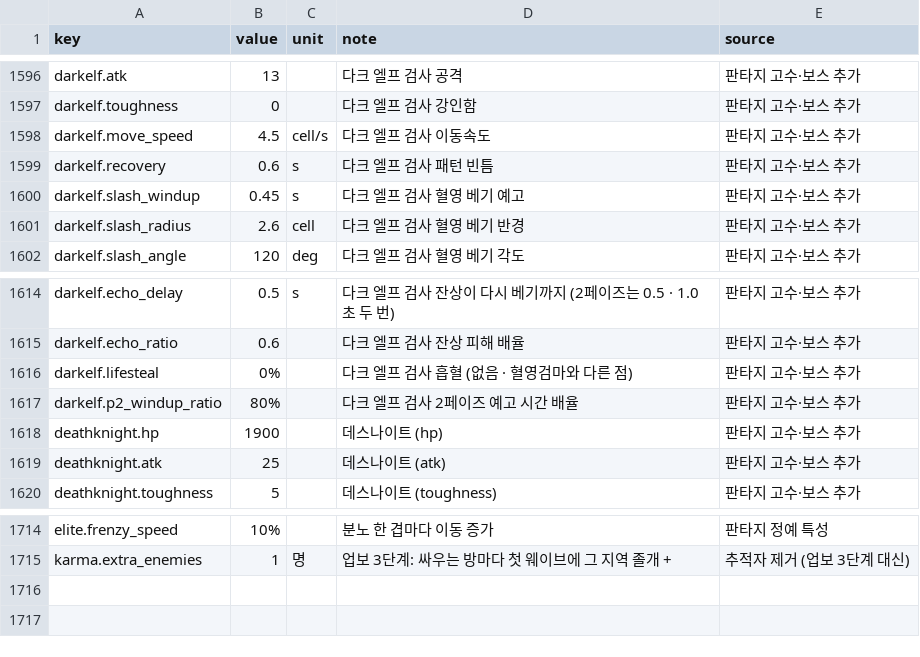
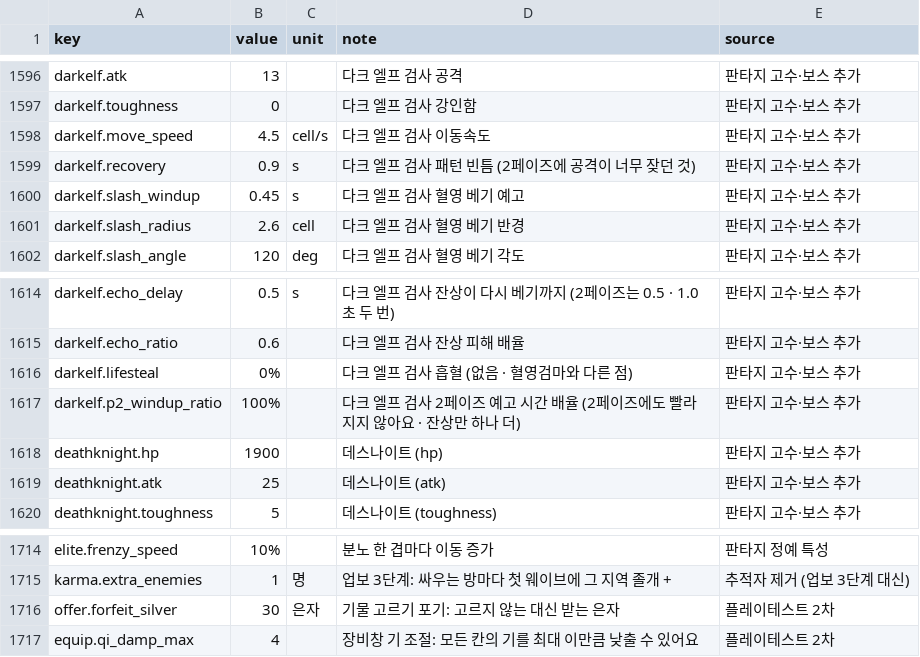
Before and after one commit to pmj713/AThousandDawns, a CSV file: Assets/_Game/Data/Csv/data_balance.csv, drawn as a sheet; only a part is shown, gaps mark what is left out.

```diff
--- a/Assets/_Game/Data/Csv/data_balance.csv
+++ b/Assets/_Game/Data/Csv/data_balance.csv
@@ -1598,3 +1598,3 @@ darkelf.toughness,0,,다크 엘프 검사 강인함,판타지 고수·보스 추
 darkelf.move_speed,4.5,cell/s,다크 엘프 검사 이동속도,판타지 고수·보스 추가
-darkelf.recovery,0.6,s,다크 엘프 검사 패턴 빈틈,판타지 고수·보스 추가
+darkelf.recovery,0.9,s,다크 엘프 검사 패턴 빈틈 (2페이즈에 공격이 너무 잦던 것),판타지 고수·보스 추가
 darkelf.slash_windup,0.45,s,다크 엘프 검사 혈영 베기 예고,판타지 고수·보스 추가
@@ -1616,3 +1616,3 @@ darkelf.echo_ratio,0.6,,다크 엘프 검사 잔상 피해 배율,판타지 고
 darkelf.lifesteal,0%,,다크 엘프 검사 흡혈 (없음 · 혈영검마와 다른 점),판타지 고수·보스 추가
-darkelf.p2_windup_ratio,80%,,다크 엘프 검사 2페이즈 예고 시간 배율,판타지 고수·보스 추가
+darkelf.p2_windup_ratio,100%,,다크 엘프 검사 2페이즈 예고 시간 배율 (2페이즈에도 빨라지지 않아요 · 잔상만 하나 더),판타지 고수·보스 추가
 deathknight.hp,1900,,데스나이트 (hp),판타지 고수·보스 추가
@@ -1715 +1715,3 @@ elite.frenzy_speed,10%,,분노 한 겹마다 이동 증가,판타지 정예 특
 karma.extra_enemies,1,명,업보 3단계: 싸우는 방마다 첫 웨이브에 그 지역 졸개 +,추적자 제거 (업보 3단계 대신)
+offer.forfeit_silver,30,은자,기물 고르기 포기: 고르지 않는 대신 받는 은자,플레이테스트 2차
+equip.qi_damp_max,4,,장비창 기 조절: 모든 칸의 기를 최대 이만큼 낮출 수 있어요,플레이테스트 2차
```
Also changed, not shown: 21 other files.
